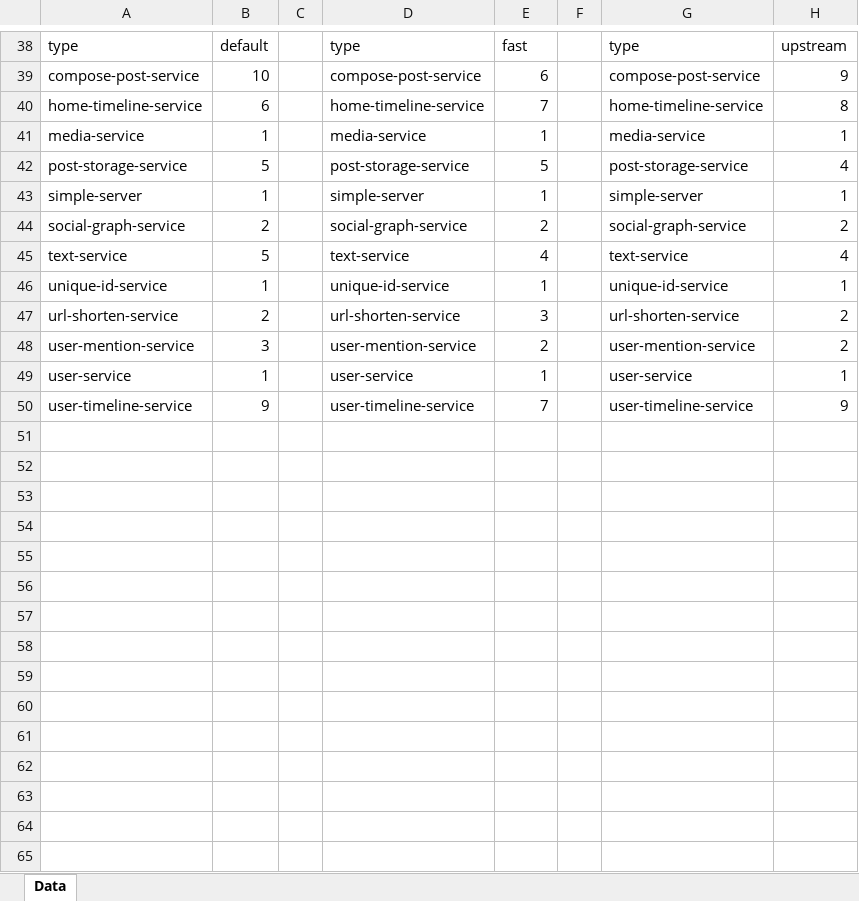
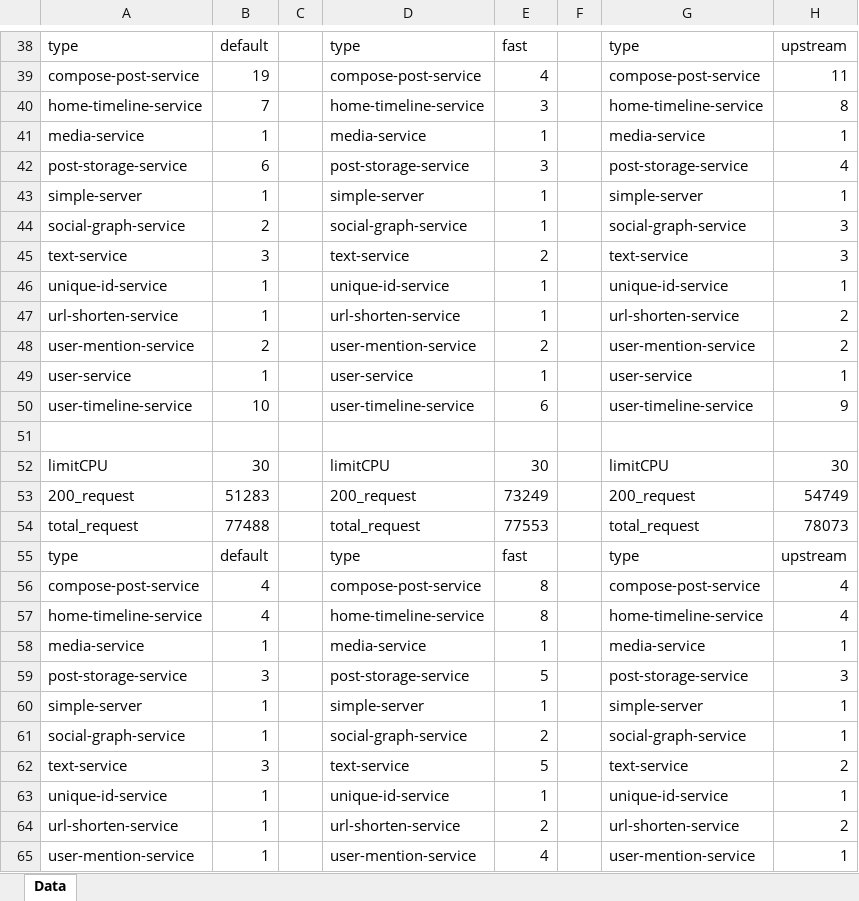
Before and after one commit to hong9lol/upstream_scaler, an Excel workbook: data.xlsx, sheet Data, drawn as a sheet; only a part is shown, gaps mark what is left out; values as stored, in another font and other column widths than the file's, no borders; the diff covers the shown part only; the diff names each change by its address in the sheet, - before the commit and + after, or states it on an @@ line.

Commit message:
data

```diff
--- a/data.xlsx (sheet Data)
+++ b/data.xlsx (sheet Data)
-B39: 10
+B39: 19
-E39: 6
+E39: 4
-H39: 9
+H39: 11
-B40: 6
+B40: 7
-E40: 7
+E40: 3
-B42: 5
+B42: 6
-E42: 5
+E42: 3
-E44: 2
+E44: 1
-H44: 2
+H44: 3
-B45: 5
+B45: 3
-E45: 4
+E45: 2
-H45: 4
+H45: 3
-B47: 2
+B47: 1
-E47: 3
+E47: 1
-B48: 3
+B48: 2
-B50: 9
+B50: 10
-E50: 7
+E50: 6
+row 51: (empty)
+row 52: limitCPU | 30 |  | limitCPU | 30 |  | limitCPU | 30
+row 53: 200_request | 51283 |  | 200_request | 73249 |  | 200_request | 54749
+row 54: total_request | 77488 |  | total_request | 77553 |  | total_request | 78073
+row 55: type | default |  | type | fast |  | type | upstream
+row 56: compose-post-service | 4 |  | compose-post-service | 8 |  | compose-post-service | 4
+row 57: home-timeline-service | 4 |  | home-timeline-service | 8 |  | home-timeline-service | 4
+row 58: media-service | 1 |  | media-service | 1 |  | media-service | 1
+row 59: post-storage-service | 3 |  | post-storage-service | 5 |  | post-storage-service | 3
+row 60: simple-server | 1 |  | simple-server | 1 |  | simple-server | 1
+row 61: social-graph-service | 1 |  | social-graph-service | 2 |  | social-graph-service | 1
+row 62: text-service | 3 |  | text-service | 5 |  | text-service | 2
+row 63: unique-id-service | 1 |  | unique-id-service | 1 |  | unique-id-service | 1
+row 64: url-shorten-service | 1 |  | url-shorten-service | 2 |  | url-shorten-service | 2
+row 65: user-mention-service | 1 |  | user-mention-service | 4 |  | user-mention-service | 1
```
Also changed, not shown: 19 added rows and 46 edited cells elsewhere in this sheet.
